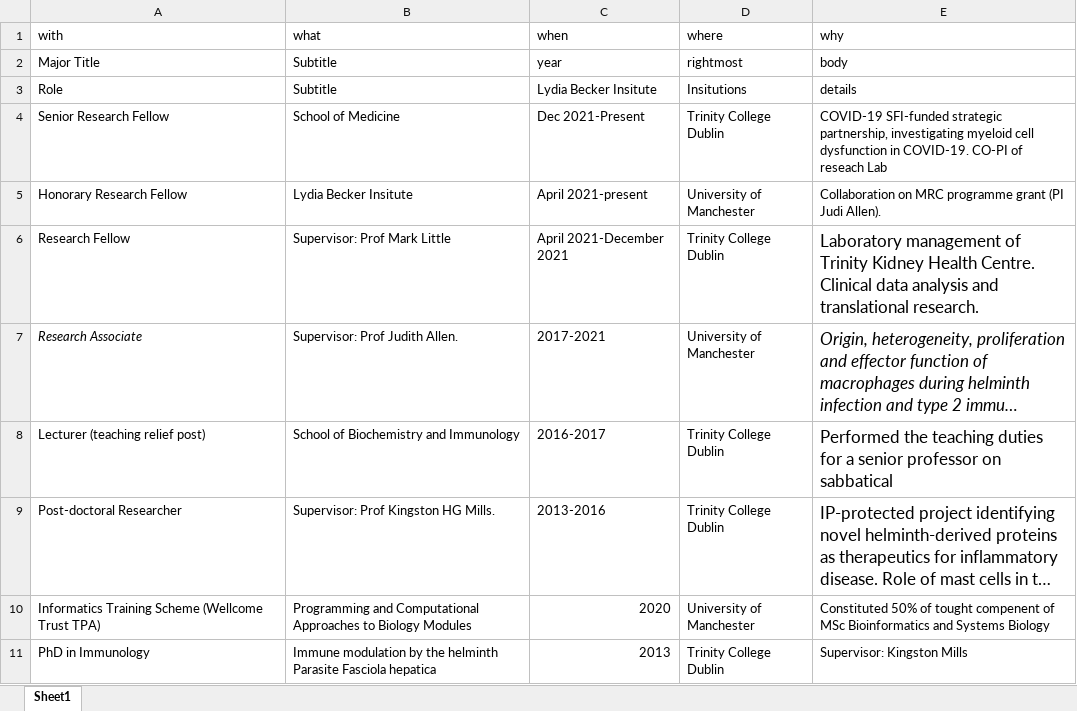
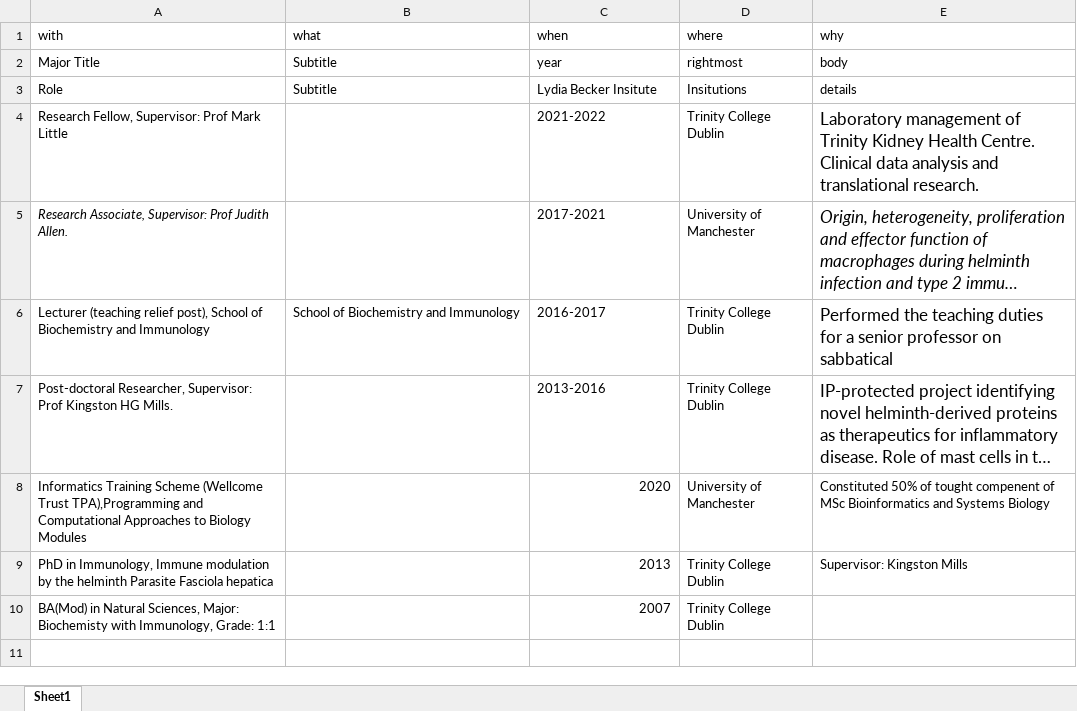
Before and after one commit to Conorisco/CV, an Excel workbook: data/employment_1_page.xlsx, sheet Sheet1, drawn as a sheet; long unchanged cells end in …; values as stored, in another font and other column widths than the file's, no borders; removed rows and columns are numbered as before the commit, all else as after; the diff names each change by its address in the sheet, - before the commit and + after, or states it on an @@ line.

```diff
--- a/data/employment_1_page.xlsx (sheet Sheet1)
+++ b/data/employment_1_page.xlsx (sheet Sheet1)
-row 4: Senior Research Fellow | School of Medicine | Dec 2021-Present | Trinity College Dublin | COVID-19 SFI-funded strategic partnership, investigating myeloid cell dysfunction in COVID-19. CO-PI of reseach Lab
-row 5: Honorary Research Fellow | Lydia Becker Insitute | April 2021-present | University of Manchester | Collaboration on MRC programme grant (PI Judi Allen).
-row 6: Research Fellow | Supervisor: Prof Mark Little | April 2021-December 2021 | Trinity College Dublin | Laboratory management of Trinity Kidney Health Centre. Clinical data analysis and translational research.
+row 4: Research Fellow, Supervisor: Prof Mark Little |  | 2021-2022 | Trinity College Dublin | Laboratory management of Trinity Kidney Health Centre. Clinical data analysis and translational research.
-A5 (with): Research Associate
+A5 (with): Research Associate, Supervisor: Prof Judith Allen.
-B5 (what): Supervisor: Prof Judith Allen.
+B5 (what): (empty)
-A6 (with): …(teaching relief post)
+A6 (with): …(teaching relief post), School of Biochemistry and Immunology
-A7 (with): Post-doctoral Researcher
+A7 (with): Post-doctoral Researcher, Supervisor: Prof Kingston HG Mills.
-B7 (what): Supervisor: Prof Kingston HG Mills.
+B7 (what): (empty)
-A8 (with): …(Wellcome Trust TPA)
+A8 (with): …(Wellcome Trust TPA),Programming and Computational Approaches to Biology Modules
-B8 (what): Programming and Computational Approaches to Biology Modules
+B8 (what): (empty)
-A9 (with): PhD in Immunology
+A9 (with): PhD in Immunology, Immune modulation by the helminth Parasite Fasciola hepatica
-B9 (what): Immune modulation by the helminth Parasite Fasciola hepatica
+B9 (what): (empty)
+row 10: BA(Mod) in Natural Sciences, Major: Biochemisty with Immunology, Grade: 1:1 |  | 2007 | Trinity College Dublin
```
Also changed, not shown: data/Publication details.xlsx, data/collaborations.xlsx, 32 other files.
